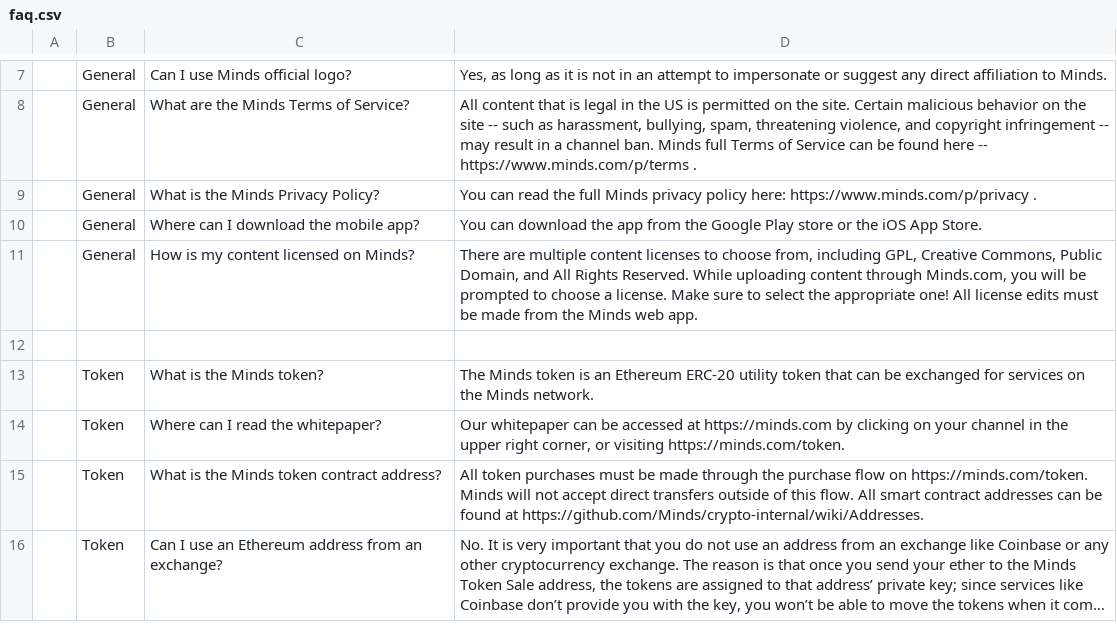
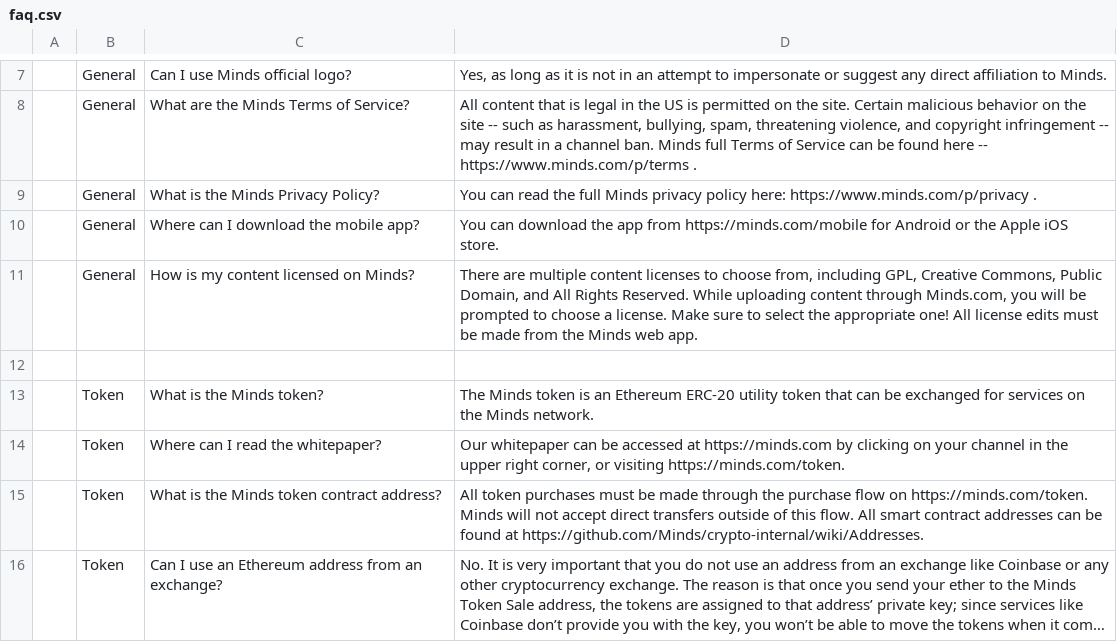
Before and after one commit to Minds/engine, a CSV file: Core/Faq/faq.csv, drawn as a sheet; only a part is shown, gaps mark what is left out; long unchanged cells end in ….

Commit message:
chore: Update android download site in faq

```diff
--- a/Core/Faq/faq.csv
+++ b/Core/Faq/faq.csv
@@ -9,3 +9,3 @@
 ,General,What is the Minds Privacy Policy?,You can read the full Minds privacy policy here: https://www.minds.com/p/privacy .
-,General,Where can I download the mobile app?,You can download the app from the Google Play store or the iOS App Store.
+,General,Where can I download the mobile app?,You can download the app from https://minds.com/mobile for Android or the Apple iOS store.
 ,General,How is my content licensed on Minds?,"There are multiple content licenses to choose from, including GPL, Creative Commons, Public Domain, and All Rights Reserved. While uploading content through Minds.com, you will be prompted to choose a license. Make sure to select the appropriate one! All license edits must be made from the Minds web app."
```
